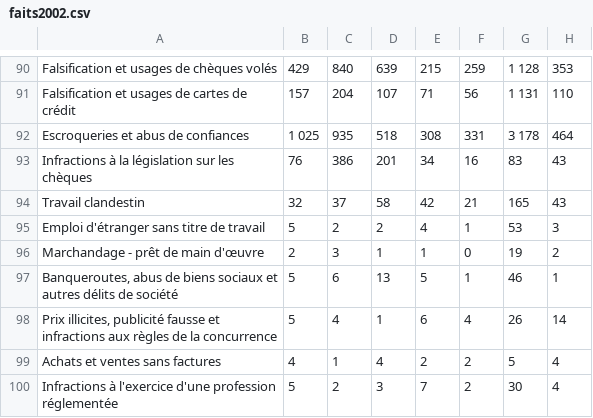
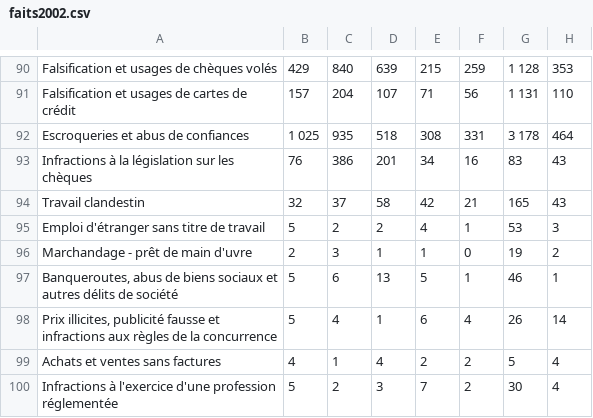
Before and after one commit to Fronotono/VisualisationDonnees, a CSV file: VisuDonnées/public/faits2002.csv, drawn as a sheet; only a part is shown, gaps mark what is left out; the diff names each change by its address in the sheet, - before the commit and + after, or states it on an @@ line.

```diff
--- a/VisuDonnées/public/faits2002.csv
+++ b/VisuDonnées/public/faits2002.csv
-A96: Marchandage - prêt de main d'œuvre
+A96: Marchandage - prêt de main d'uvre
```
Also changed, not shown: VisuDonnées/public/faits2003.csv, VisuDonnées/public/faits2004.csv, 6 other files.
